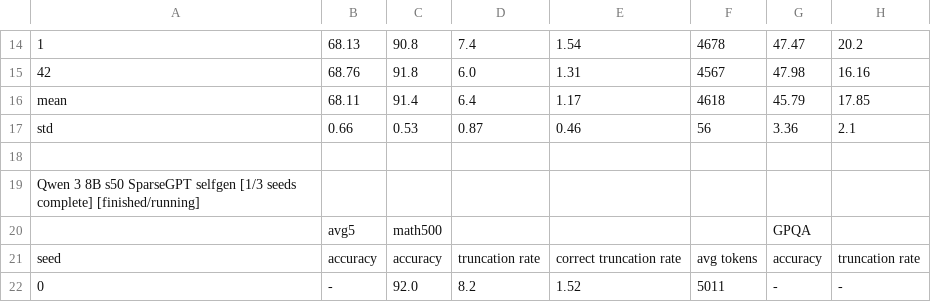
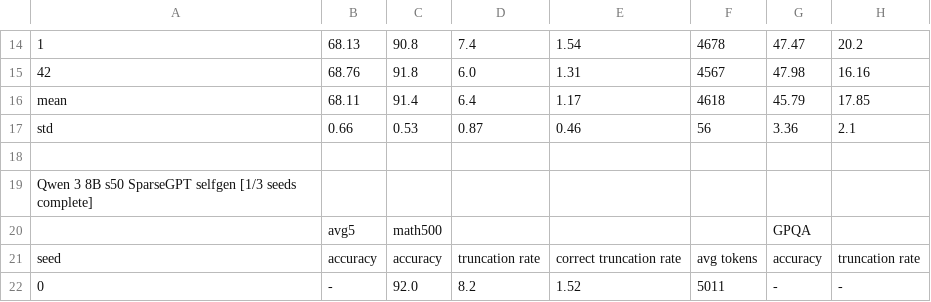
Before and after one commit to cosmos1030/onpolicyelsa_code, a TSV file: long_tsv_results/8b/long_results_8b.tsv, drawn as a sheet; only a part is shown, gaps mark what is left out; the diff covers the shown part only; the diff names each change by its address in the sheet, - before the commit and + after, or states it on an @@ line.

Commit message:
harvest: refreshed long/strict TSVs (2026-09-24 14:26:56)

```diff
--- a/long_tsv_results/8b/long_results_8b.tsv
+++ b/long_tsv_results/8b/long_results_8b.tsv
-A19: …seeds complete] [finished/running]
+A19: …seeds complete]
```
Also changed, not shown: 1 added row and 8 edited cells elsewhere in this file, long_tsv_results/8b/runs_8b.tsv, long_tsv_results/strict/8b/strict_results_8b.tsv.
